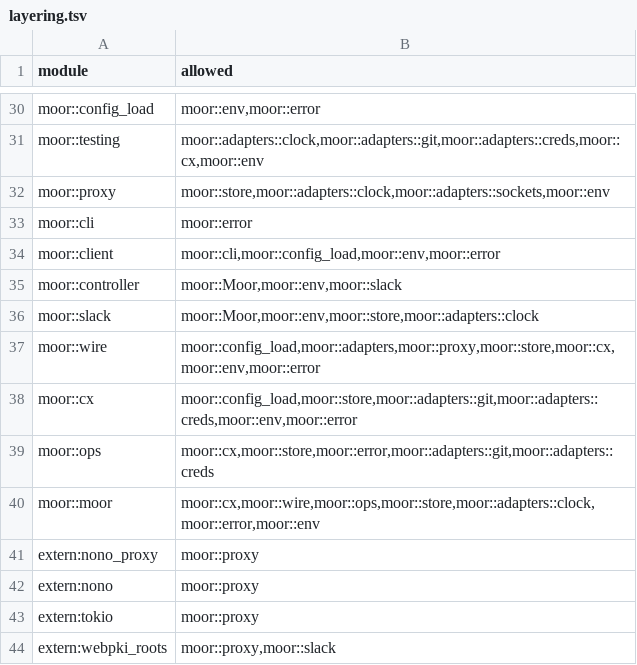
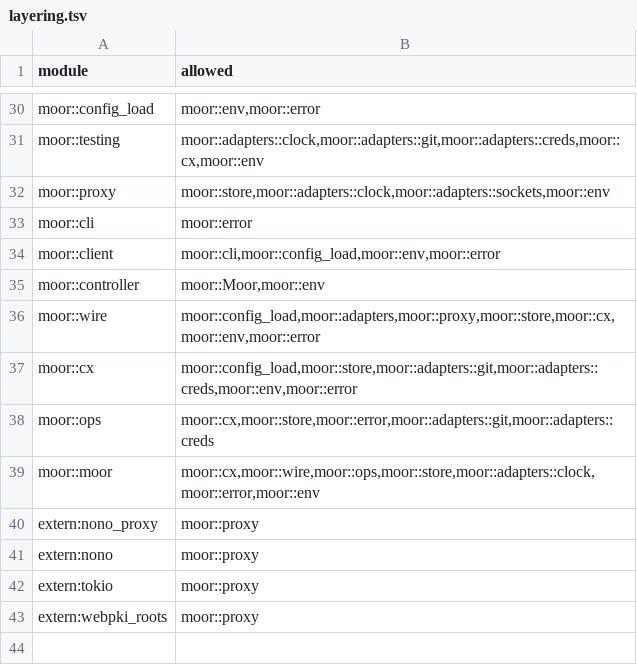
Before and after one commit to IniZio/moor, a TSV file: tools/layering.tsv, drawn as a sheet; only a part is shown, gaps mark what is left out.

Commit message:
refactor(moor): remove the in-core Slack front

```diff
--- a/tools/layering.tsv
+++ b/tools/layering.tsv
@@ -34,4 +34,3 @@ moor::cli	moor::error
 moor::client	moor::cli,moor::config_load,moor::env,moor::error
-moor::controller	moor::Moor,moor::env,moor::slack
-moor::slack	moor::Moor,moor::env,moor::store,moor::adapters::clock
+moor::controller	moor::Moor,moor::env
 moor::wire	moor::config_load,moor::adapters,moor::proxy,moor::store,moor::cx,moor::env,moor::error
@@ -43,2 +42,2 @@ extern:nono	moor::proxy
 extern:tokio	moor::proxy
-extern:webpki_roots	moor::proxy,moor::slack
+extern:webpki_roots	moor::proxy
```
Also changed, not shown: 35 other files.
